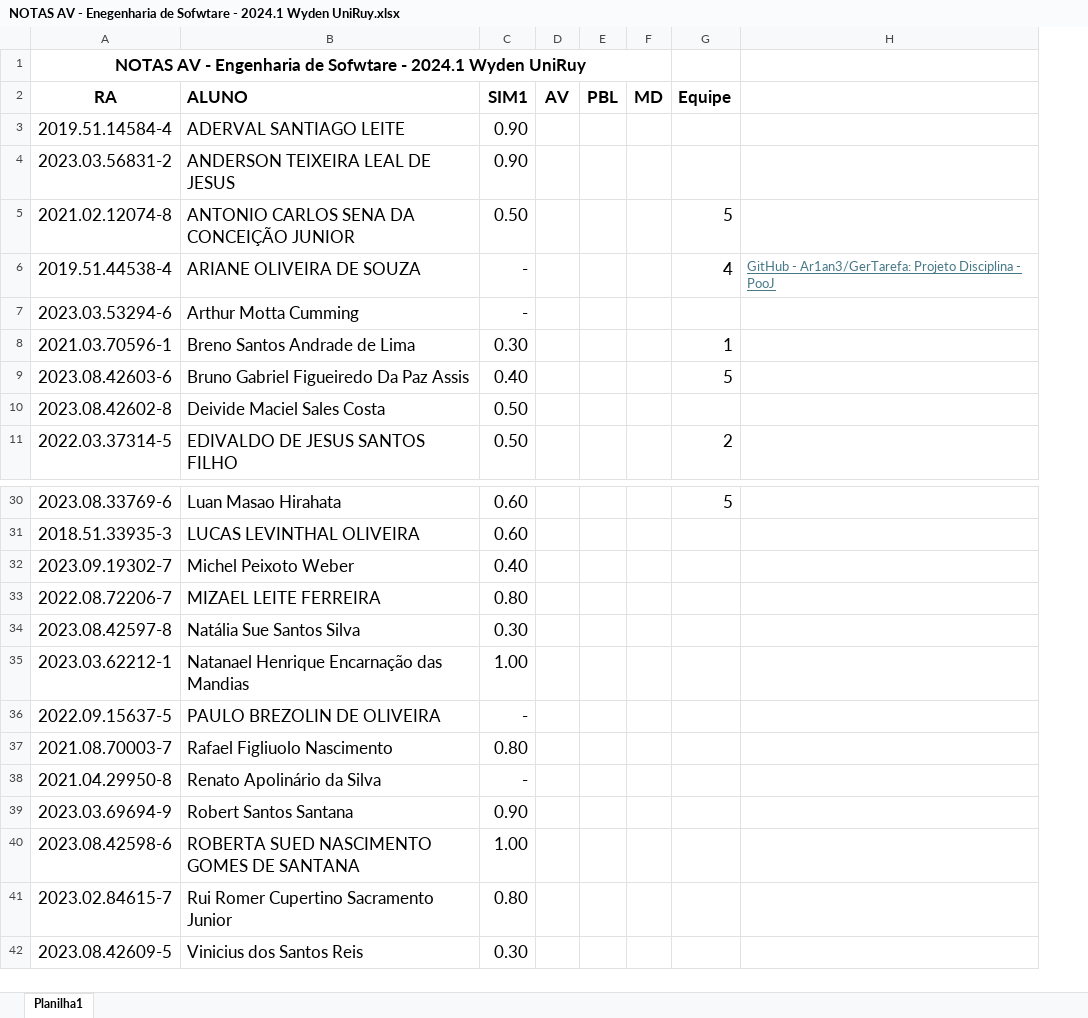
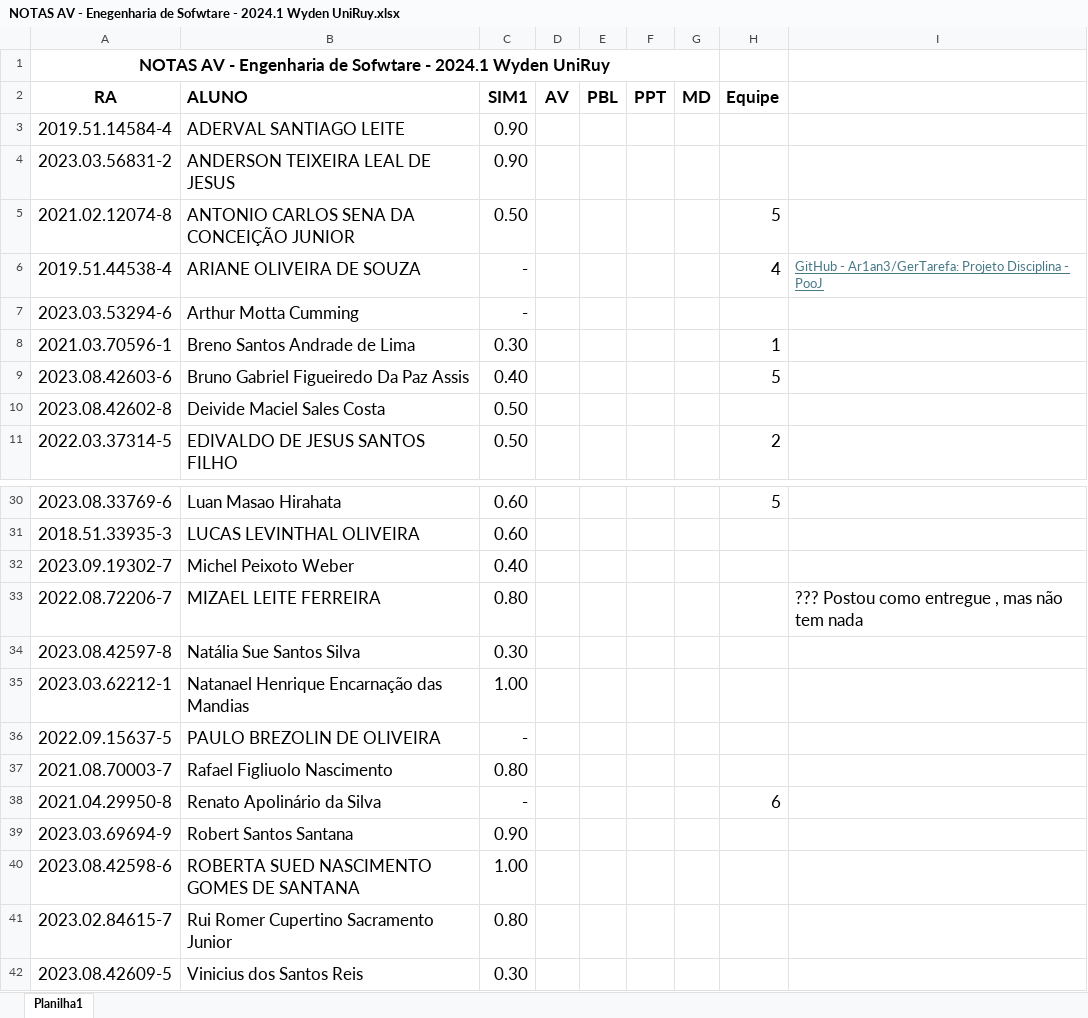
Before and after one commit to CloudEducationBrazil/WydenEngenhariaDeSoftware, an Excel workbook: 03 Assessments/NOTAS AV - Enegenharia de Sofwtare - 2024.1 Wyden UniRuy.xlsx, sheet Planilha1, drawn as a sheet; only a part is shown, gaps mark what is left out; values as stored, in another font and other column widths than the file's, no borders; addresses are those after the commit; the diff names each change by its address in the sheet, - before the commit and + after, or states it on an @@ line.

Commit message:
AV Enge de Sofwtare ...... 07Jun2024

```diff
--- a/03 Assessments/NOTAS AV - Enegenharia de Sofwtare - 2024.1 Wyden UniRuy.xlsx (sheet Planilha1)
+++ b/03 Assessments/NOTAS AV - Enegenharia de Sofwtare - 2024.1 Wyden UniRuy.xlsx (sheet Planilha1)
+column F (PPT), empty
-I33: (empty)
+I33: ??? Postou como entregue , mas não tem nada
-H38 (Equipe): (empty)
+H38 (Equipe): 6
```
Also changed, not shown: 11 other files.
